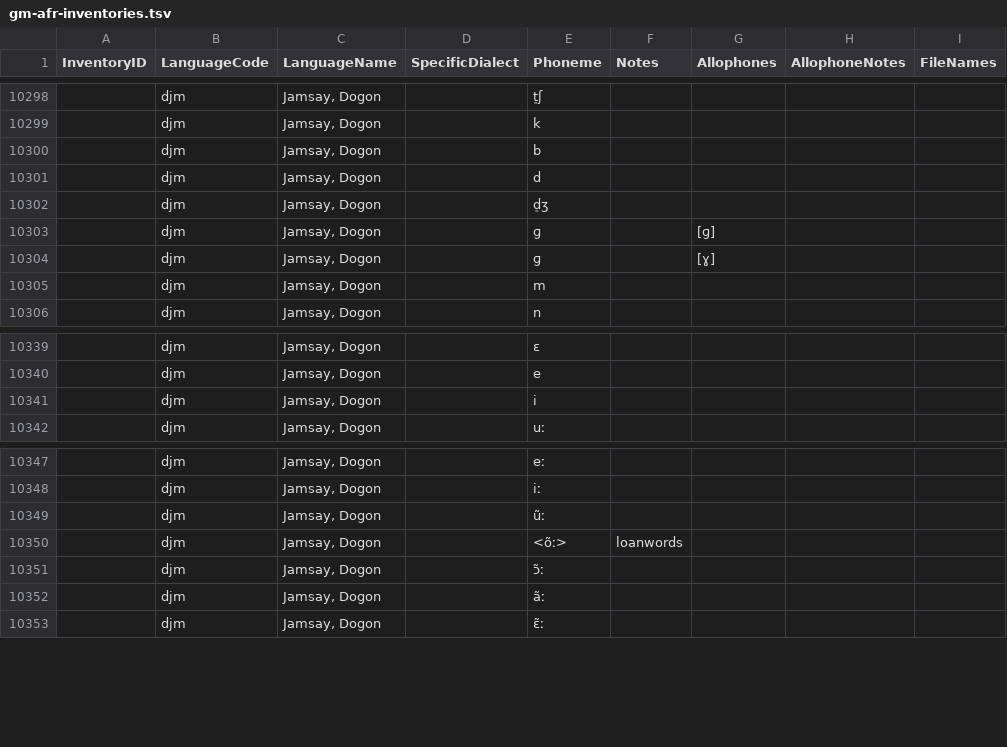
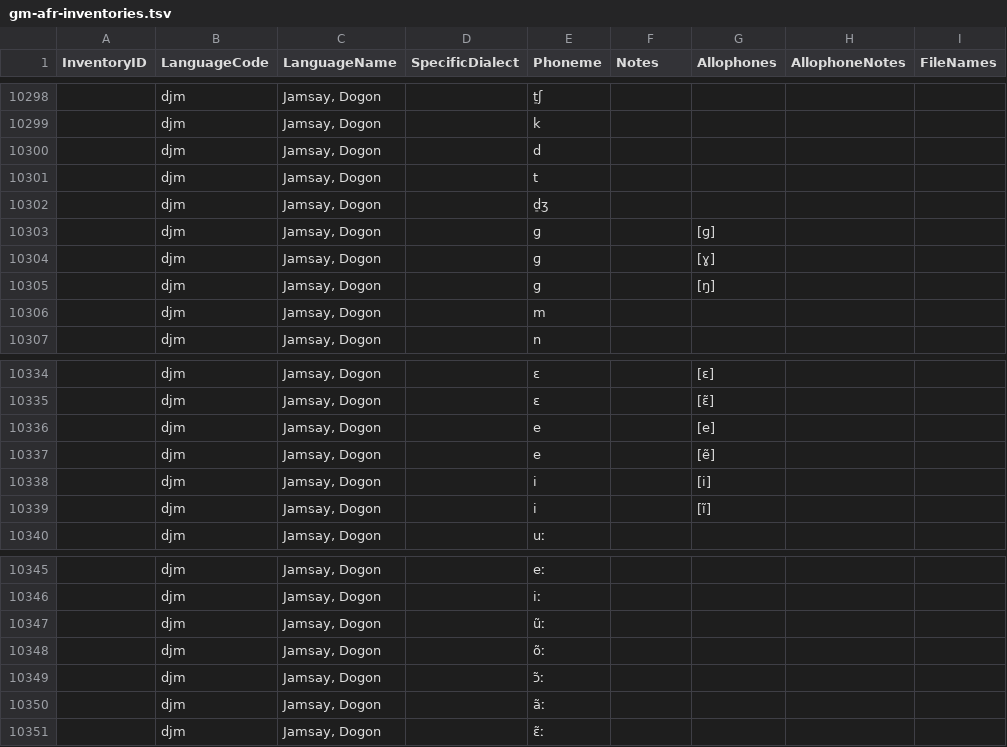
Before and after one commit to phoible/dev, a TSV file: raw-data/GM/gm-afr-inventories.tsv, drawn as a sheet; only a part is shown, gaps mark what is left out; the diff covers the shown part only.

Commit message:
add updated Jamsay inventory (#294)
* add Jamsay

* update Jamsay in GM tsv

* delete Jamsay from UW tsv

```diff
--- a/raw-data/GM/gm-afr-inventories.tsv
+++ b/raw-data/GM/gm-afr-inventories.tsv
@@ -10299,4 +10299,4 @@ InventoryID	LanguageCode	LanguageName	SpecificDialect	Phoneme	Notes	Allophones	A
 	djm	Jamsay, Dogon		k				
-	djm	Jamsay, Dogon		b				
 	djm	Jamsay, Dogon		d				
+	djm	Jamsay, Dogon		t				
 	djm	Jamsay, Dogon		d̠ʒ				
@@ -10304,2 +10304,3 @@ InventoryID	LanguageCode	LanguageName	SpecificDialect	Phoneme	Notes	Allophones	A
 	djm	Jamsay, Dogon		ɡ		[ɣ]		
+	djm	Jamsay, Dogon		ɡ		[ŋ]		
 	djm	Jamsay, Dogon		m				
@@ -10339,4 +10334,7 @@ InventoryID	LanguageCode	LanguageName	SpecificDialect	Phoneme	Notes	Allophones	A
-	djm	Jamsay, Dogon		ɛ				
-	djm	Jamsay, Dogon		e				
-	djm	Jamsay, Dogon		i				
+	djm	Jamsay, Dogon		ɛ		[ɛ]		
+	djm	Jamsay, Dogon		ɛ		[ɛ̃]		
+	djm	Jamsay, Dogon		e		[e]		
+	djm	Jamsay, Dogon		e		[ẽ]		
+	djm	Jamsay, Dogon		i		[i]		
+	djm	Jamsay, Dogon		i		[ĩ]		
 	djm	Jamsay, Dogon		uː				
@@ -10349,3 +10347,3 @@ InventoryID	LanguageCode	LanguageName	SpecificDialect	Phoneme	Notes	Allophones	A
 	djm	Jamsay, Dogon		ũː				
-	djm	Jamsay, Dogon		<õː>	loanwords			
+	djm	Jamsay, Dogon		õː				
 	djm	Jamsay, Dogon		ɔ̃ː				
```
Also changed, not shown: 8 added rows, 14 removed rows and 11 edited cells elsewhere in this file.
